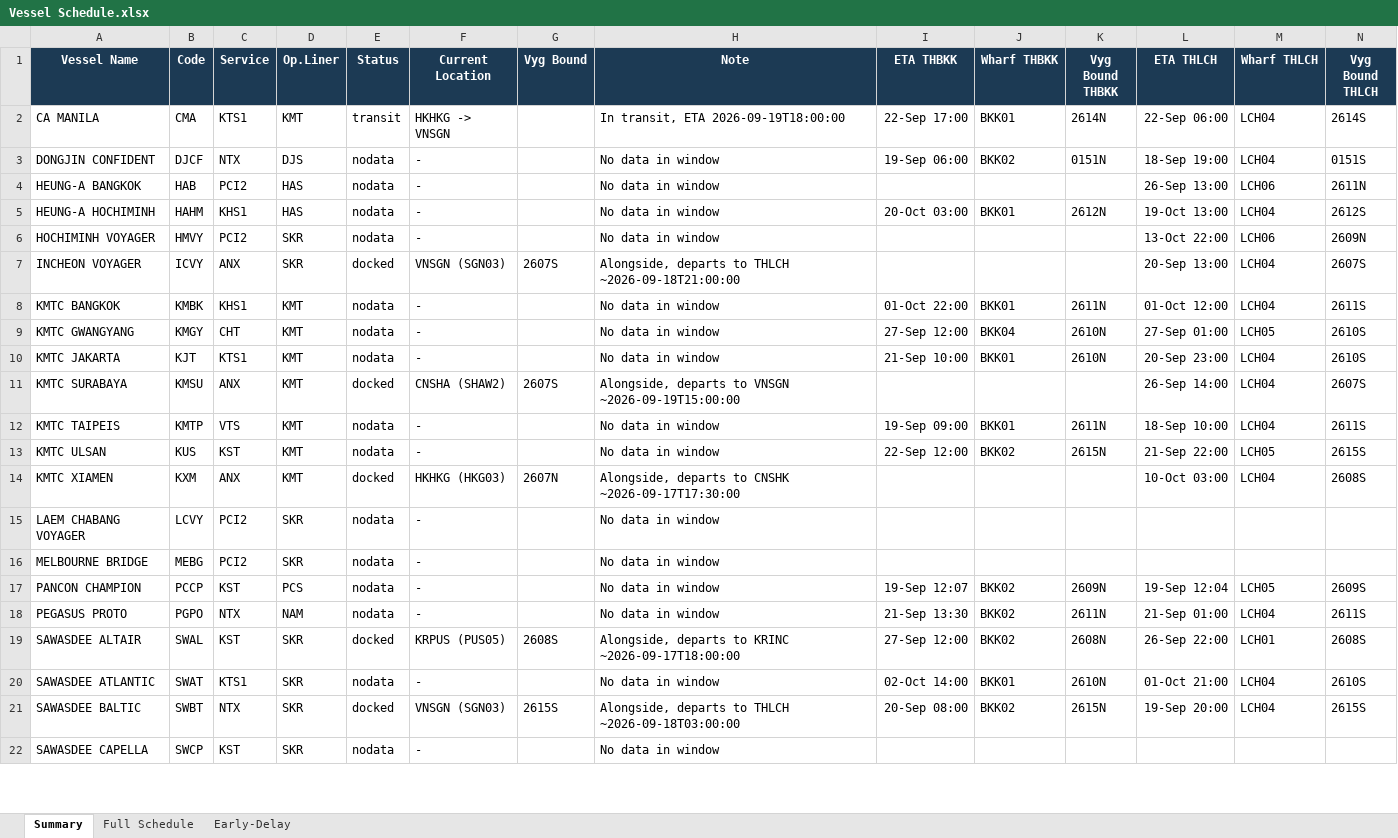
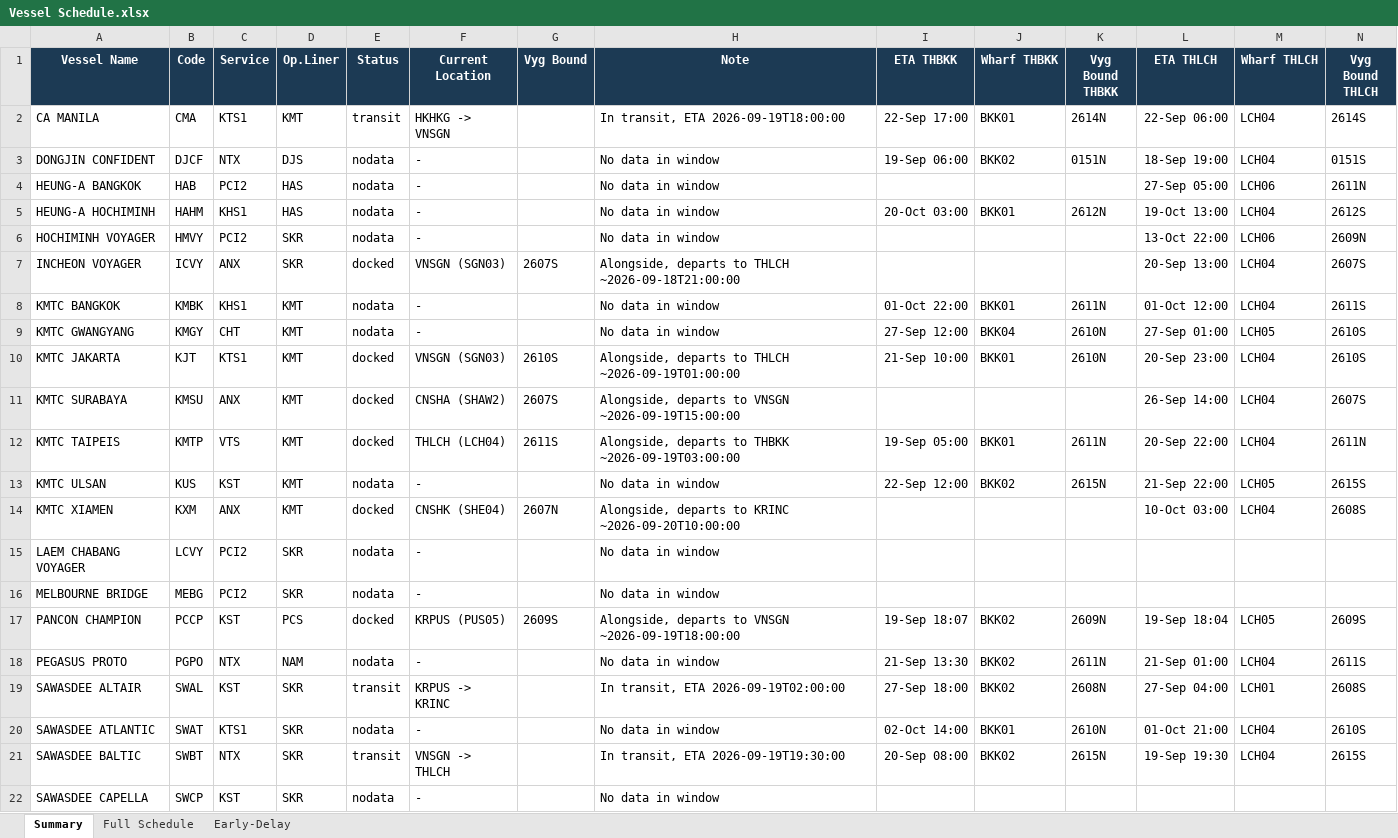
Before and after one commit to sirichai1265/heung-a-sked, an Excel workbook: Vessel Schedule.xlsx, sheet Summary, drawn as a sheet; only a part is shown; values as stored, in another font and other column widths than the file's, no borders; the diff covers the shown part only; the diff names each change by its address in the sheet, - before the commit and + after, or states it on an @@ line.

```diff
--- a/Vessel Schedule.xlsx (sheet Summary)
+++ b/Vessel Schedule.xlsx (sheet Summary)
-L4 (ETA THLCH): 26-Sep 13:00
+L4 (ETA THLCH): 27-Sep 05:00
-E10 (Status): nodata
+E10 (Status): docked
-F10 (Current Location): -
+F10 (Current Location): VNSGN (SGN03)
-G10 (Vyg Bound): (empty)
+G10 (Vyg Bound): 2610S
-H10 (Note): No data in window
+H10 (Note): Alongside, departs to THLCH ~2026-09-19T01:00:00
-E12 (Status): nodata
+E12 (Status): docked
-F12 (Current Location): -
+F12 (Current Location): THLCH (LCH04)
-G12 (Vyg Bound): (empty)
+G12 (Vyg Bound): 2611S
-H12 (Note): No data in window
+H12 (Note): Alongside, departs to THBKK ~2026-09-19T03:00:00
-I12 (ETA THBKK): 19-Sep 09:00
+I12 (ETA THBKK): 19-Sep 05:00
-L12 (ETA THLCH): 18-Sep 10:00
+L12 (ETA THLCH): 20-Sep 22:00
-N12 (Vyg Bound THLCH): 2611S
+N12 (Vyg Bound THLCH): 2611N
-F14 (Current Location): HKHKG (HKG03)
+F14 (Current Location): CNSHK (SHE04)
-H14 (Note): …departs to CNSHK ~2026-09-17T17:30:00
+H14 (Note): …departs to KRINC ~2026-09-20T10:00:00
-E17 (Status): nodata
+E17 (Status): docked
-F17 (Current Location): -
+F17 (Current Location): KRPUS (PUS05)
-G17 (Vyg Bound): (empty)
+G17 (Vyg Bound): 2609S
-H17 (Note): No data in window
+H17 (Note): Alongside, departs to VNSGN ~2026-09-19T18:00:00
-I17 (ETA THBKK): 19-Sep 12:07
+I17 (ETA THBKK): 19-Sep 18:07
-L17 (ETA THLCH): 19-Sep 12:04
+L17 (ETA THLCH): 19-Sep 18:04
-E19 (Status): docked
+E19 (Status): transit
-F19 (Current Location): KRPUS (PUS05)
+F19 (Current Location): KRPUS -> KRINC
-G19 (Vyg Bound): 2608S
+G19 (Vyg Bound): (empty)
-H19 (Note): Alongside, departs to KRINC ~2026-09-17T18:00:00
+H19 (Note): In transit, ETA 2026-09-19T02:00:00
-I19 (ETA THBKK): 27-Sep 12:00
+I19 (ETA THBKK): 27-Sep 18:00
-L19 (ETA THLCH): 26-Sep 22:00
+L19 (ETA THLCH): 27-Sep 04:00
-E21 (Status): docked
+E21 (Status): transit
-F21 (Current Location): VNSGN (SGN03)
+F21 (Current Location): VNSGN -> THLCH
-G21 (Vyg Bound): 2615S
+G21 (Vyg Bound): (empty)
-H21 (Note): Alongside, departs to THLCH ~2026-09-18T03:00:00
+H21 (Note): In transit, ETA 2026-09-19T19:30:00
-L21 (ETA THLCH): 19-Sep 20:00
+L21 (ETA THLCH): 19-Sep 19:30
```
Also changed, not shown: 24 edited cells elsewhere in this sheet, sheet Early-Delay, sheet Full Schedule, sked_current.xlsx, 4 other files.
